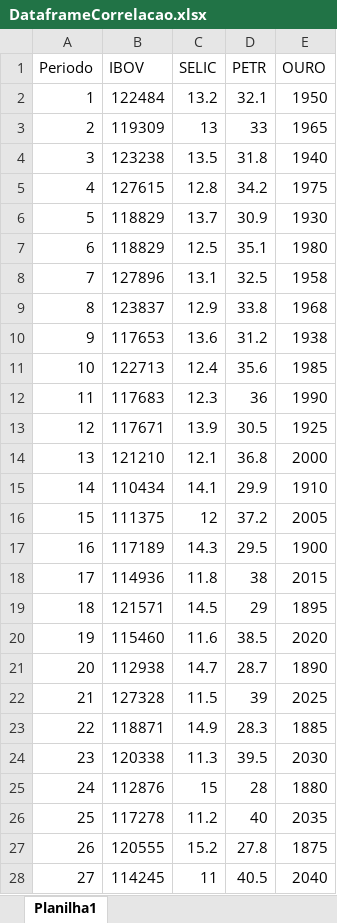
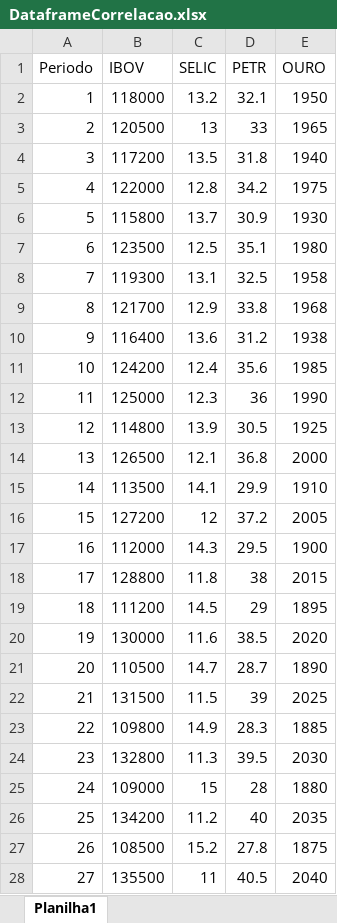
Before and after one commit to yuri-azevedo/Dataframes, an Excel workbook: DataframeCorrelacao.xlsx, sheet Planilha1, drawn as a sheet; only a part is shown; values as stored, in another font and other column widths than the file's, no borders; the diff covers the shown part only; the diff names each change by its address in the sheet, - before the commit and + after, or states it on an @@ line.

Commit message:
Add files via upload

```diff
--- a/DataframeCorrelacao.xlsx (sheet Planilha1)
+++ b/DataframeCorrelacao.xlsx (sheet Planilha1)
-B2 (IBOV): 122484
+B2 (IBOV): 118000
-B3 (IBOV): 119309
+B3 (IBOV): 120500
-B4 (IBOV): 123238
+B4 (IBOV): 117200
-B5 (IBOV): 127615
+B5 (IBOV): 122000
-B6 (IBOV): 118829
+B6 (IBOV): 115800
-B7 (IBOV): 118829
+B7 (IBOV): 123500
-B8 (IBOV): 127896
+B8 (IBOV): 119300
-B9 (IBOV): 123837
+B9 (IBOV): 121700
-B10 (IBOV): 117653
+B10 (IBOV): 116400
-B11 (IBOV): 122713
+B11 (IBOV): 124200
-B12 (IBOV): 117683
+B12 (IBOV): 125000
-B13 (IBOV): 117671
+B13 (IBOV): 114800
-B14 (IBOV): 121210
+B14 (IBOV): 126500
-B15 (IBOV): 110434
+B15 (IBOV): 113500
-B16 (IBOV): 111375
+B16 (IBOV): 127200
-B17 (IBOV): 117189
+B17 (IBOV): 112000
-B18 (IBOV): 114936
+B18 (IBOV): 128800
-B19 (IBOV): 121571
+B19 (IBOV): 111200
-B20 (IBOV): 115460
+B20 (IBOV): 130000
-B21 (IBOV): 112938
+B21 (IBOV): 110500
-B22 (IBOV): 127328
+B22 (IBOV): 131500
-B23 (IBOV): 118871
+B23 (IBOV): 109800
-B24 (IBOV): 120338
+B24 (IBOV): 132800
-B25 (IBOV): 112876
+B25 (IBOV): 109000
-B26 (IBOV): 117278
+B26 (IBOV): 134200
-B27 (IBOV): 120555
+B27 (IBOV): 108500
-B28 (IBOV): 114245
+B28 (IBOV): 135500
```
Also changed, not shown: 23 edited cells elsewhere in this sheet.
